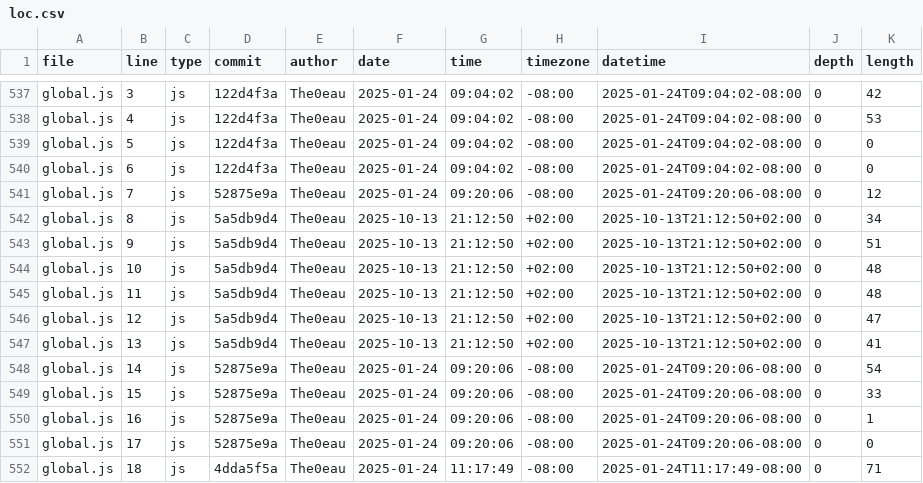
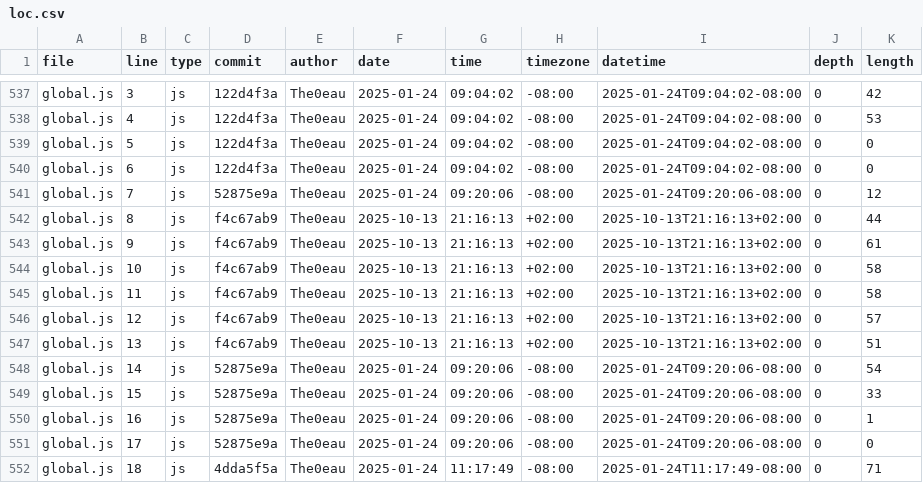
Before and after one commit to The0eau/portfolio, a CSV file: meta/loc.csv, drawn as a sheet; only a part is shown, gaps mark what is left out.

```diff
--- a/meta/loc.csv
+++ b/meta/loc.csv
@@ -541,8 +541,8 @@ global.js,6,js,122d4f3a,The0eau,2025-01-24,09:04:02,-08:00,2025-01-24T09:04:02-0
 global.js,7,js,52875e9a,The0eau,2025-01-24,09:20:06,-08:00,2025-01-24T09:20:06-08:00,0,12
-global.js,8,js,5a5db9d4,The0eau,2025-10-13,21:12:50,+02:00,2025-10-13T21:12:50+02:00,0,34
-global.js,9,js,5a5db9d4,The0eau,2025-10-13,21:12:50,+02:00,2025-10-13T21:12:50+02:00,0,51
-global.js,10,js,5a5db9d4,The0eau,2025-10-13,21:12:50,+02:00,2025-10-13T21:12:50+02:00,0,48
-global.js,11,js,5a5db9d4,The0eau,2025-10-13,21:12:50,+02:00,2025-10-13T21:12:50+02:00,0,48
-global.js,12,js,5a5db9d4,The0eau,2025-10-13,21:12:50,+02:00,2025-10-13T21:12:50+02:00,0,47
-global.js,13,js,5a5db9d4,The0eau,2025-10-13,21:12:50,+02:00,2025-10-13T21:12:50+02:00,0,41
+global.js,8,js,f4c67ab9,The0eau,2025-10-13,21:16:13,+02:00,2025-10-13T21:16:13+02:00,0,44
+global.js,9,js,f4c67ab9,The0eau,2025-10-13,21:16:13,+02:00,2025-10-13T21:16:13+02:00,0,61
+global.js,10,js,f4c67ab9,The0eau,2025-10-13,21:16:13,+02:00,2025-10-13T21:16:13+02:00,0,58
+global.js,11,js,f4c67ab9,The0eau,2025-10-13,21:16:13,+02:00,2025-10-13T21:16:13+02:00,0,58
+global.js,12,js,f4c67ab9,The0eau,2025-10-13,21:16:13,+02:00,2025-10-13T21:16:13+02:00,0,57
+global.js,13,js,f4c67ab9,The0eau,2025-10-13,21:16:13,+02:00,2025-10-13T21:16:13+02:00,0,51
 global.js,14,js,52875e9a,The0eau,2025-01-24,09:20:06,-08:00,2025-01-24T09:20:06-08:00,0,54
```
